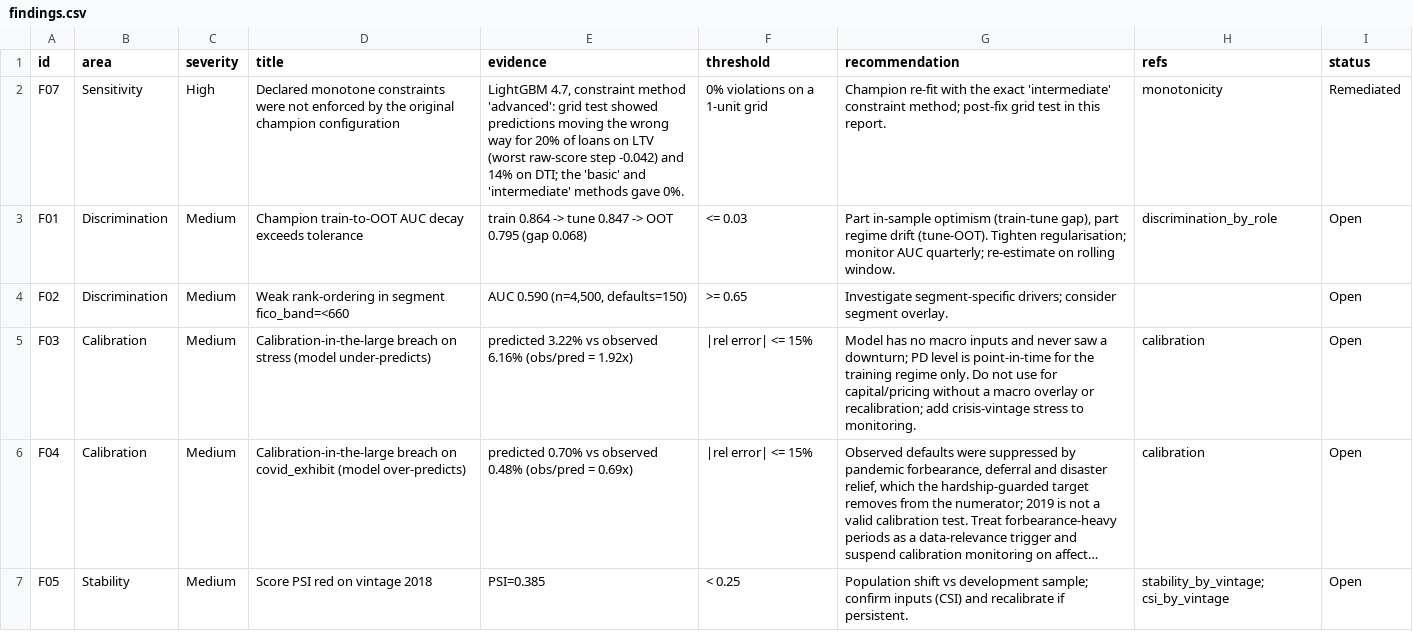
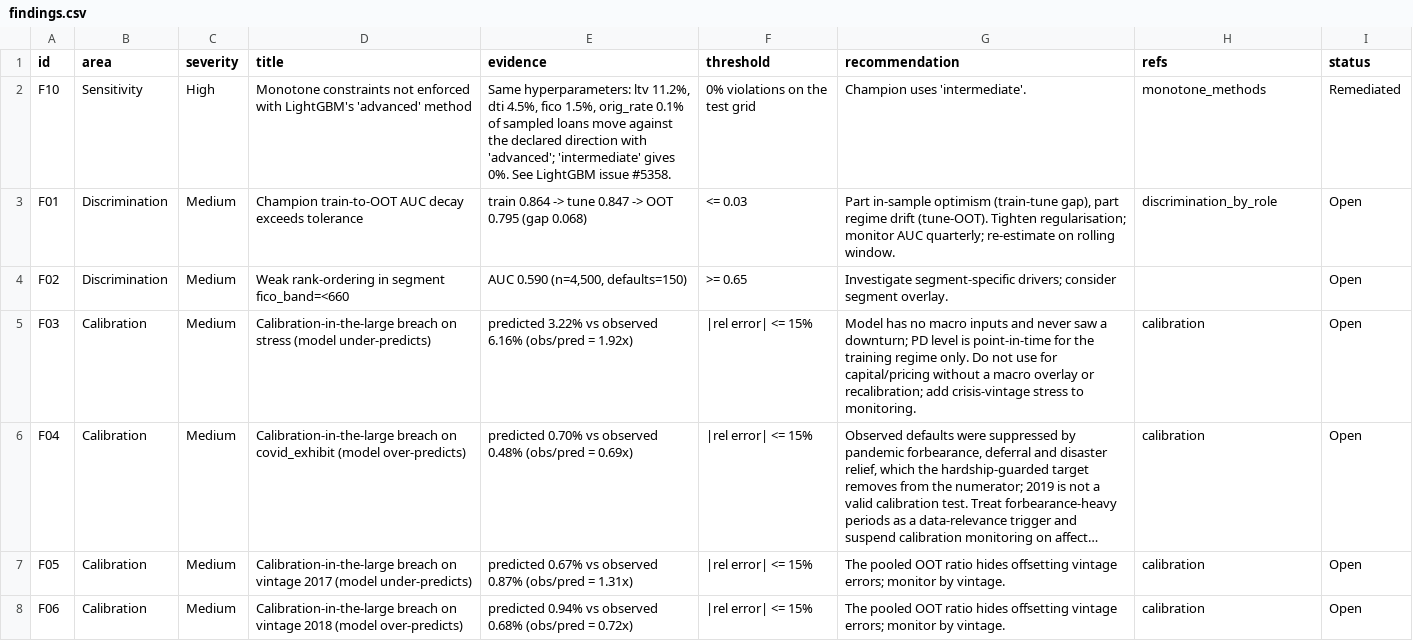
Before and after one commit to qaviinan/mortgage-pd-validation, a CSV file: outputs/findings.csv, drawn as a sheet; only a part is shown; long unchanged cells end in …; the diff covers the shown part only; the diff names each change by its address in the sheet, - before the commit and + after, or states it on an @@ line.

Commit message:
Compute findings from outputs; add per-vintage calibration and slope checks

```diff
--- a/outputs/findings.csv
+++ b/outputs/findings.csv
-A2 (id): F07
+A2 (id): F10
-D2 (title): Declared monotone constraints were not enforced by the original champion configuration
+D2 (title): Monotone constraints not enforced with LightGBM's 'advanced' method
-E2 (evidence): LightGBM 4.7, constraint method 'advanced': grid test showed predictions moving the wrong way for 20% of loans on LTV (worst raw-score step -0.042) and 14% on DTI; the 'basic' and 'intermediate' methods gave 0%.
+E2 (evidence): Same hyperparameters: ltv 11.2%, dti 4.5%, fico 1.5%, orig_rate 0.1% of sampled loans move against the declared direction with 'advanced'; 'intermediate' gives 0%. See LightGBM issue #5358.
-F2 (threshold): 0% violations on a 1-unit grid
+F2 (threshold): 0% violations on the test grid
-G2 (recommendation): Champion re-fit with the exact 'intermediate' constraint method; post-fix grid test in this report.
+G2 (recommendation): Champion uses 'intermediate'.
-H2 (refs): monotonicity
+H2 (refs): monotone_methods
-B7 (area): Stability
+B7 (area): Calibration
-D7 (title): Score PSI red on vintage 2018
+D7 (title): Calibration-in-the-large breach on vintage 2017 (model under-predicts)
-E7 (evidence): PSI=0.385
+E7 (evidence): predicted 0.67% vs observed 0.87% (obs/pred = 1.31x)
-F7 (threshold): < 0.25
+F7 (threshold): |rel error| <= 15%
-G7 (recommendation): Population shift vs development sample; confirm inputs (CSI) and recalibrate if persistent.
+G7 (recommendation): The pooled OOT ratio hides offsetting vintage errors; monitor by vintage.
-H7 (refs): stability_by_vintage; csi_by_vintage
+H7 (refs): calibration
+row 8: F06 | Calibration | Medium | Calibration-in-the-large breach on vintage 2018 (model over-predicts) | predicted 0.94% vs observed 0.68% (obs/pred = 0.72x) | |rel error| <= 15% | The pooled OOT ratio hides offsetting vintage errors; monitor by vintage. | calibration | Open
```
Also changed, not shown: 2 added rows and 14 edited cells elsewhere in this file, outputs/validation/calibration.csv, 8 other files.
